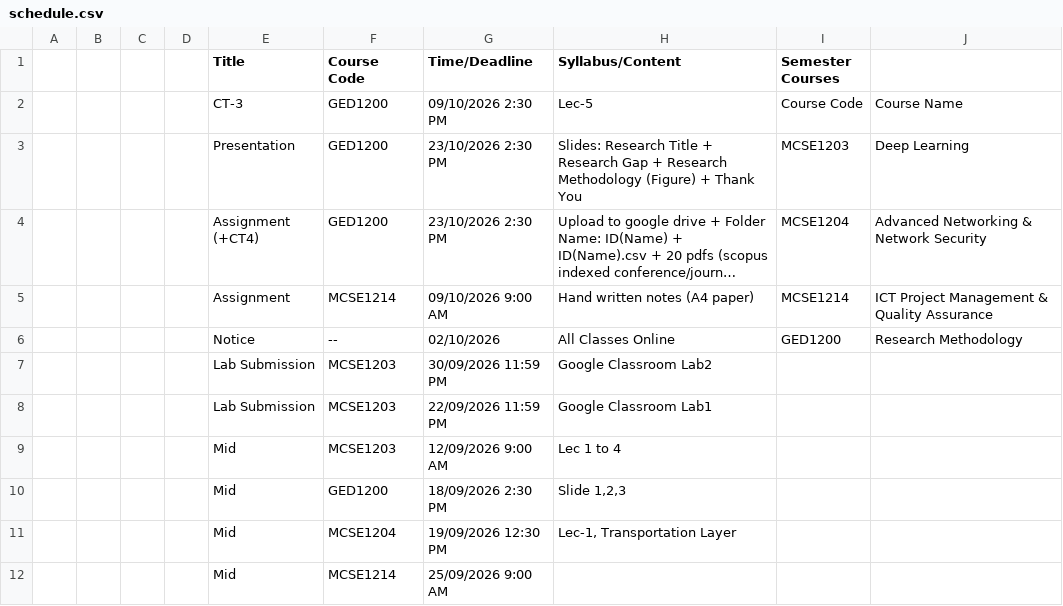
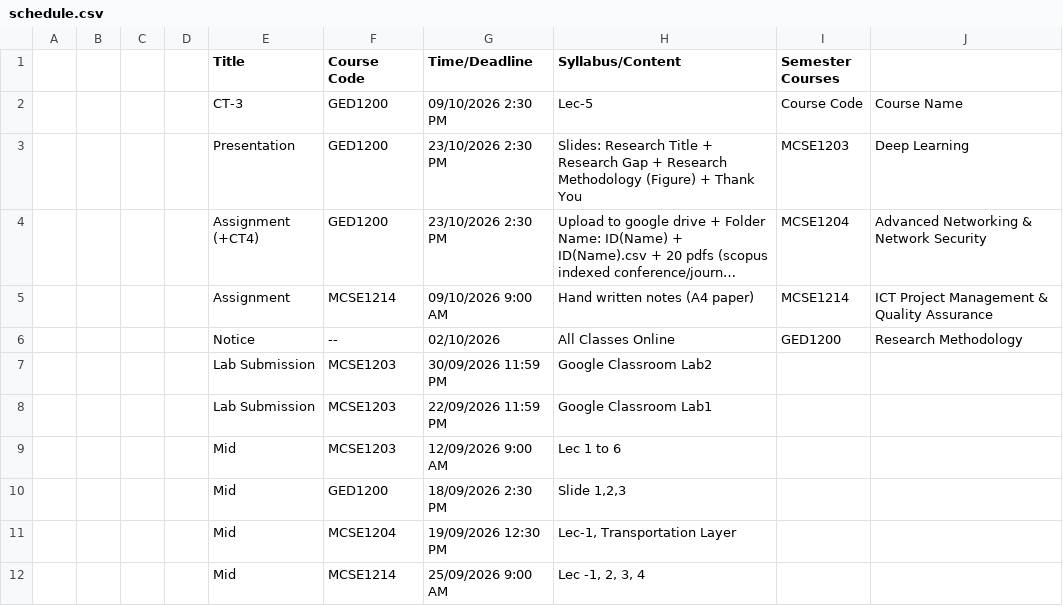
Before and after one commit to rabeyabinteali/MCSE2026, a CSV file: data/schedule.csv, drawn as a sheet; long unchanged cells end in ….

Commit message:
chore: sync schedule 2026-10-01 05:47 UTC

```diff
--- a/data/schedule.csv
+++ b/data/schedule.csv
@@ -8,5 +8,5 @@
 ,,,,Lab Submission ,MCSE1203,22/09/2026 11:59 PM,Google Classroom Lab1,,
-,,,,Mid ,MCSE1203,12/09/2026 9:00 AM,Lec 1 to 4,,
+,,,,Mid ,MCSE1203,12/09/2026 9:00 AM,Lec 1 to 6,,
 ,,,,Mid,GED1200,18/09/2026 2:30 PM,"Slide 1,2,3",,
 ,,,,Mid,MCSE1204,19/09/2026 12:30 PM,"Lec-1, Transportation Layer",,
-,,,,Mid,MCSE1214,25/09/2026 9:00 AM,,,
+,,,,Mid,MCSE1214,25/09/2026 9:00 AM,"Lec -1, 2, 3, 4",,
```
